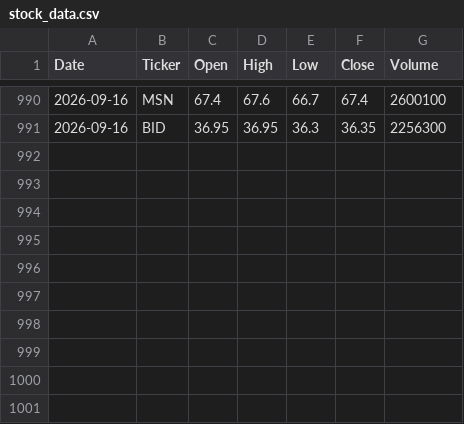
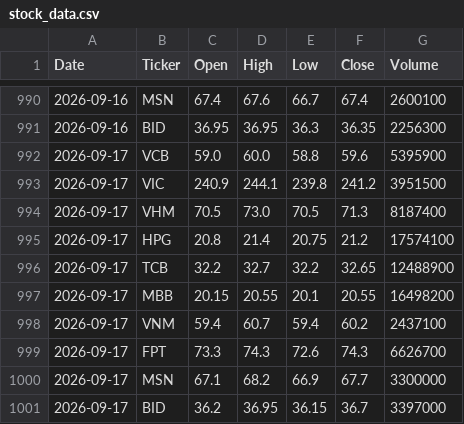
Before and after one commit to thienkhiemnam2001-hash/vn-stock-data, a CSV file: data/stock_data.csv, drawn as a sheet; only a part is shown, gaps mark what is left out.

```diff
--- a/data/stock_data.csv
+++ b/data/stock_data.csv
@@ -991 +991,11 @@ Date,Ticker,Open,High,Low,Close,Volume
 2026-09-16,BID,36.95,36.95,36.3,36.35,2256300
+2026-09-17,VCB,59.0,60.0,58.8,59.6,5395900
+2026-09-17,VIC,240.9,244.1,239.8,241.2,3951500
+2026-09-17,VHM,70.5,73.0,70.5,71.3,8187400
+2026-09-17,HPG,20.8,21.4,20.75,21.2,17574100
+2026-09-17,TCB,32.2,32.7,32.2,32.65,12488900
+2026-09-17,MBB,20.15,20.55,20.1,20.55,16498200
+2026-09-17,VNM,59.4,60.7,59.4,60.2,2437100
+2026-09-17,FPT,73.3,74.3,72.6,74.3,6626700
+2026-09-17,MSN,67.1,68.2,66.9,67.7,3300000
+2026-09-17,BID,36.2,36.95,36.15,36.7,3397000
```
Also changed, not shown: 1 other file.
